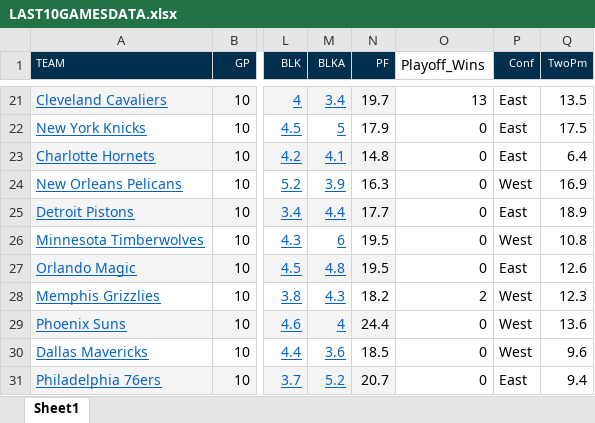
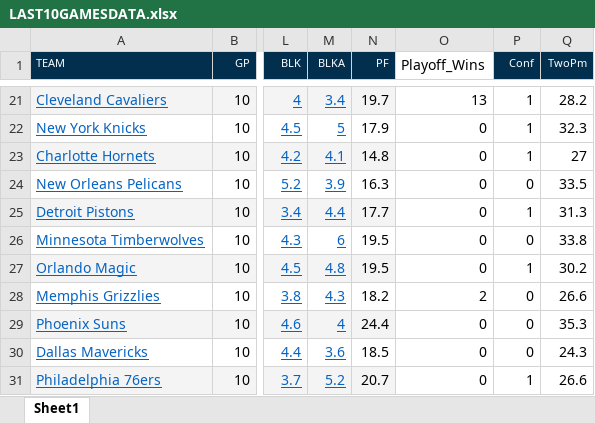
Before and after one commit to epickens/Math-245-Final-Project, an Excel workbook: LAST10GAMESDATA.xlsx, sheet Sheet1, drawn as a sheet; only a part is shown, gaps mark what is left out; values as stored, in another font and other column widths than the file's, no borders; the diff covers the shown part only; the diff names each change by its address in the sheet, - before the commit and + after, or states it on an @@ line.

Commit message:
Add files via upload
CHANGED EAST/WEST TO BINARY VARIABLES AND CORRECTED TWO-POINTER SCORES

```diff
--- a/LAST10GAMESDATA.xlsx (sheet Sheet1)
+++ b/LAST10GAMESDATA.xlsx (sheet Sheet1)
-P21:P23 (Conf): East
+P21:P23 (Conf): 1
-Q21 (TwoPm): 13.5
+Q21 (TwoPm): 28.2
-Q22 (TwoPm): 17.5
+Q22 (TwoPm): 32.3
-Q23 (TwoPm): 6.4
+Q23 (TwoPm): 27
-P24 (Conf): West
+P24 (Conf): 0
-Q24 (TwoPm): 16.9
+Q24 (TwoPm): 33.5
-P25 (Conf): East
+P25 (Conf): 1
-Q25 (TwoPm): 18.9
+Q25 (TwoPm): 31.3
-P26 (Conf): West
+P26 (Conf): 0
-Q26 (TwoPm): 10.8
+Q26 (TwoPm): 33.8
-P27 (Conf): East
+P27 (Conf): 1
-Q27 (TwoPm): 12.6
+Q27 (TwoPm): 30.2
-P28:P30 (Conf): West
+P28:P30 (Conf): 0
-Q28 (TwoPm): 12.3
+Q28 (TwoPm): 26.6
-Q29 (TwoPm): 13.6
+Q29 (TwoPm): 35.3
-Q30 (TwoPm): 9.6
+Q30 (TwoPm): 24.3
-P31 (Conf): East
+P31 (Conf): 1
-Q31 (TwoPm): 9.4
+Q31 (TwoPm): 26.6
```
Also changed, not shown: 38 edited cells elsewhere in this sheet.
